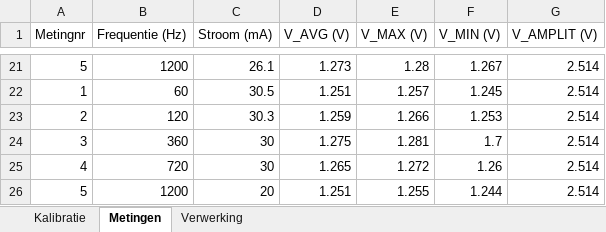
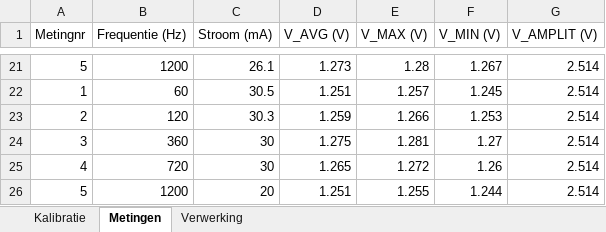
Before and after one commit to mielseys/Project-experimenteren2, an Excel workbook: Data/Kalibratie_magnetisch_veld.xlsx, sheet Metingen, drawn as a sheet; only a part is shown, gaps mark what is left out; values as stored, in another font and other column widths than the file's, no borders; the diff names each change by its address in the sheet, - before the commit and + after, or states it on an @@ line.

```diff
--- a/Data/Kalibratie_magnetisch_veld.xlsx (sheet Metingen)
+++ b/Data/Kalibratie_magnetisch_veld.xlsx (sheet Metingen)
-F24 (V_MIN (V)): 1.7
+F24 (V_MIN (V)): 1.27
```
Also changed, not shown: sheet Verwerking.
